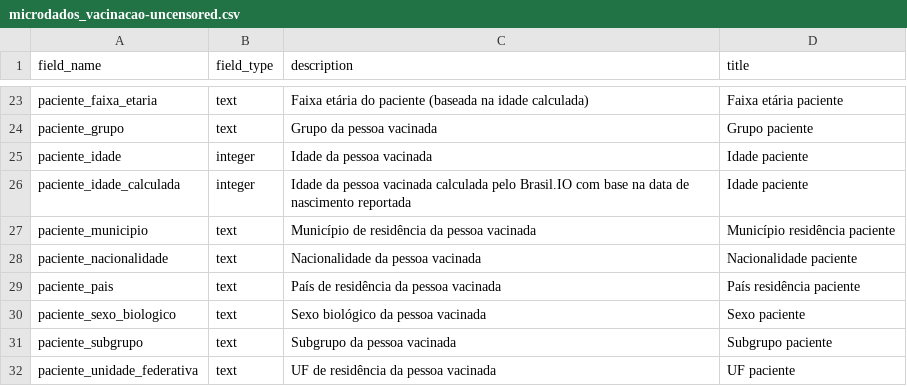
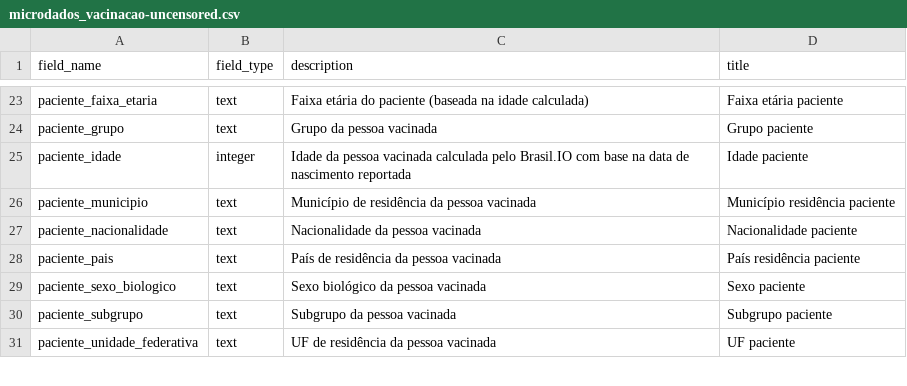
Before and after one commit to turicas/covid19-br, a CSV file: schema/microdados_vacinacao-uncensored.csv, drawn as a sheet; only a part is shown, gaps mark what is left out.

Commit message:
Remove idade original e deixa apenas a calculada

```diff
--- a/schema/microdados_vacinacao-uncensored.csv
+++ b/schema/microdados_vacinacao-uncensored.csv
@@ -24,4 +24,3 @@ paciente_faixa_etaria,text,Faixa etária do paciente (baseada na idade calculada
 paciente_grupo,text,Grupo da pessoa vacinada,Grupo paciente
-paciente_idade,integer,Idade da pessoa vacinada,Idade paciente
-paciente_idade_calculada,integer,Idade da pessoa vacinada calculada pelo Brasil.IO com base na data de nascimento reportada,Idade paciente
+paciente_idade,integer,Idade da pessoa vacinada calculada pelo Brasil.IO com base na data de nascimento reportada,Idade paciente
 paciente_municipio,text,Município de residência da pessoa vacinada,Município residência paciente
```
Also changed, not shown: schema/microdados_vacinacao.csv, 1 other file.
